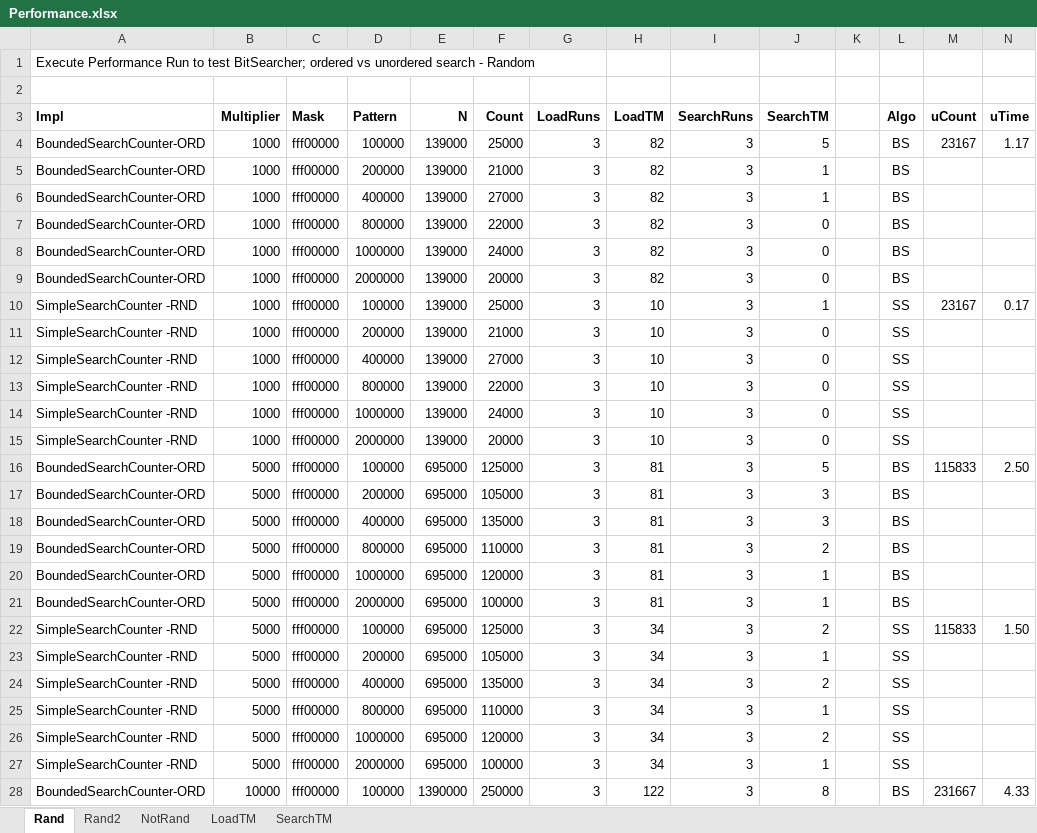
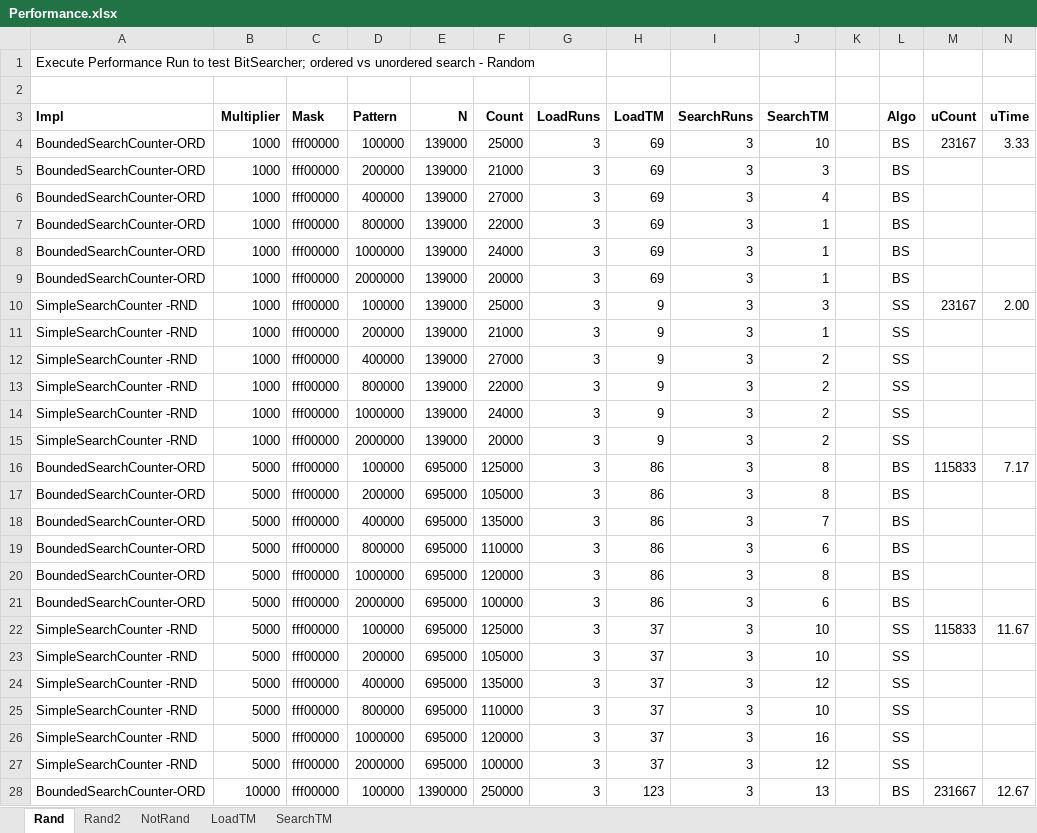
Before and after one commit to DonaldET/DemoDev, an Excel workbook: dev-topics-codingexams/dev-topics-liveramp-bitsearch/analysis/Performance.xlsx, sheet Rand, drawn as a sheet; only a part is shown; values as stored, in another font and other column widths than the file's, no borders; the diff covers the shown part only; the diff names each change by its address in the sheet, - before the commit and + after, or states it on an @@ line.

```diff
--- a/dev-topics-codingexams/dev-topics-liveramp-bitsearch/analysis/Performance.xlsx (sheet Rand)
+++ b/dev-topics-codingexams/dev-topics-liveramp-bitsearch/analysis/Performance.xlsx (sheet Rand)
-H4:H9 (LoadTM): 82
+H4:H9 (LoadTM): 69
-J4 (SearchTM): 5
+J4 (SearchTM): 10
-N4 (uTime): 1.17
+N4 (uTime): 3.33
-J5 (SearchTM): 1
+J5 (SearchTM): 3
-J6 (SearchTM): 1
+J6 (SearchTM): 4
-J7:J9 (SearchTM): 0
+J7:J9 (SearchTM): 1
-H10:H15 (LoadTM): 10
+H10:H15 (LoadTM): 9
-J10 (SearchTM): 1
+J10 (SearchTM): 3
-N10 (uTime): 0.17
+N10 (uTime): 2.00
-J11 (SearchTM): 0
+J11 (SearchTM): 1
-J12:J15 (SearchTM): 0
+J12:J15 (SearchTM): 2
-H16:H21 (LoadTM): 81
+H16:H21 (LoadTM): 86
-J16 (SearchTM): 5
+J16 (SearchTM): 8
-N16 (uTime): 2.50
+N16 (uTime): 7.17
-J17 (SearchTM): 3
+J17 (SearchTM): 8
-J18 (SearchTM): 3
+J18 (SearchTM): 7
-J19 (SearchTM): 2
+J19 (SearchTM): 6
-J20 (SearchTM): 1
+J20 (SearchTM): 8
-J21 (SearchTM): 1
+J21 (SearchTM): 6
-H22:H27 (LoadTM): 34
+H22:H27 (LoadTM): 37
-J22 (SearchTM): 2
+J22 (SearchTM): 10
-N22 (uTime): 1.50
+N22 (uTime): 11.67
-J23 (SearchTM): 1
+J23 (SearchTM): 10
-J24 (SearchTM): 2
+J24 (SearchTM): 12
-J25 (SearchTM): 1
+J25 (SearchTM): 10
-J26 (SearchTM): 2
+J26 (SearchTM): 16
-J27 (SearchTM): 1
+J27 (SearchTM): 12
-H28 (LoadTM): 122
+H28 (LoadTM): 123
-J28 (SearchTM): 8
+J28 (SearchTM): 13
-N28 (uTime): 4.33
+N28 (uTime): 12.67
```
Also changed, not shown: 101 edited cells elsewhere in this sheet, sheet Rand2, sheet NotRand, sheet LoadTM, sheet SearchTM, formulas that keep their value, charts or pictures, 8 other files.
